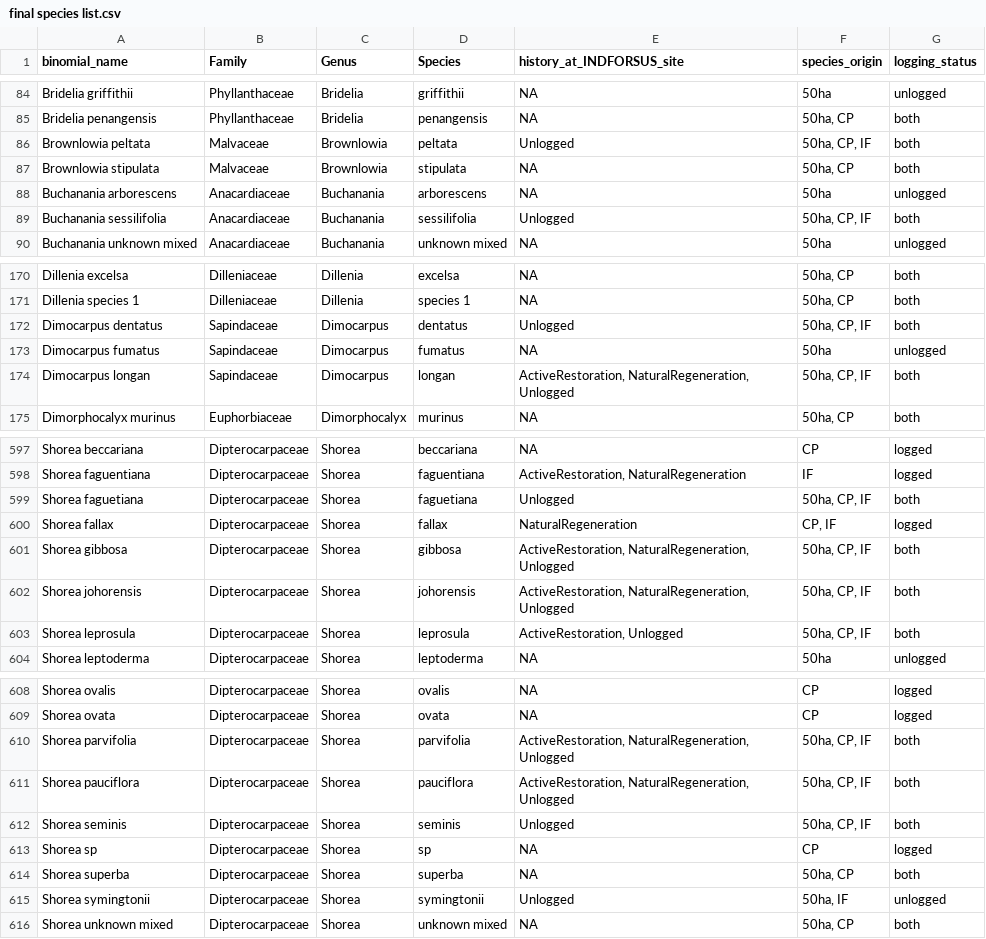
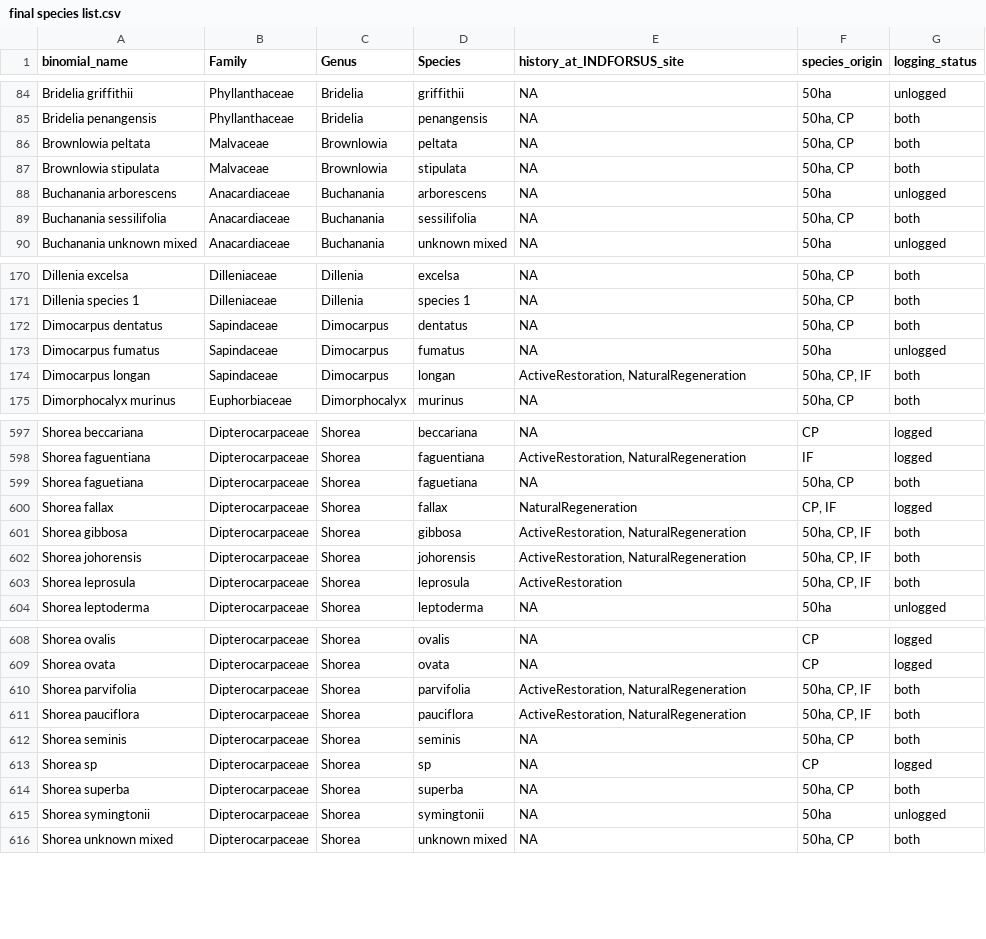
Before and after one commit to hannahglendell/Danum_plant_traits, a CSV file: final species list.csv, drawn as a sheet; only a part is shown, gaps mark what is left out; the diff covers the shown part only.

```diff
--- a/final species list.csv
+++ b/final species list.csv
@@ -85,6 +85,6 @@
 "Bridelia penangensis","Phyllanthaceae","Bridelia","penangensis",NA,"50ha, CP","both"
-"Brownlowia peltata","Malvaceae","Brownlowia","peltata","Unlogged","50ha, CP, IF","both"
+"Brownlowia peltata","Malvaceae","Brownlowia","peltata",NA,"50ha, CP","both"
 "Brownlowia stipulata","Malvaceae","Brownlowia","stipulata",NA,"50ha, CP","both"
 "Buchanania arborescens","Anacardiaceae","Buchanania","arborescens",NA,"50ha","unlogged"
-"Buchanania sessilifolia","Anacardiaceae","Buchanania","sessilifolia","Unlogged","50ha, CP, IF","both"
+"Buchanania sessilifolia","Anacardiaceae","Buchanania","sessilifolia",NA,"50ha, CP","both"
 "Buchanania unknown mixed","Anacardiaceae","Buchanania","unknown mixed",NA,"50ha","unlogged"
@@ -171,5 +171,5 @@
 "Dillenia species 1","Dilleniaceae","Dillenia","species 1",NA,"50ha, CP","both"
-"Dimocarpus dentatus","Sapindaceae","Dimocarpus","dentatus","Unlogged","50ha, CP, IF","both"
+"Dimocarpus dentatus","Sapindaceae","Dimocarpus","dentatus",NA,"50ha, CP","both"
 "Dimocarpus fumatus","Sapindaceae","Dimocarpus","fumatus",NA,"50ha","unlogged"
-"Dimocarpus longan","Sapindaceae","Dimocarpus","longan","ActiveRestoration, NaturalRegeneration, Unlogged","50ha, CP, IF","both"
+"Dimocarpus longan","Sapindaceae","Dimocarpus","longan","ActiveRestoration, NaturalRegeneration","50ha, CP, IF","both"
 "Dimorphocalyx murinus","Euphorbiaceae","Dimorphocalyx","murinus",NA,"50ha, CP","both"
@@ -598,7 +598,7 @@
 "Shorea faguentiana","Dipterocarpaceae","Shorea","faguentiana","ActiveRestoration, NaturalRegeneration","IF","logged"
-"Shorea faguetiana","Dipterocarpaceae","Shorea","faguetiana","Unlogged","50ha, CP, IF","both"
+"Shorea faguetiana","Dipterocarpaceae","Shorea","faguetiana",NA,"50ha, CP","both"
 "Shorea fallax","Dipterocarpaceae","Shorea","fallax","NaturalRegeneration","CP, IF","logged"
-"Shorea gibbosa","Dipterocarpaceae","Shorea","gibbosa","ActiveRestoration, NaturalRegeneration, Unlogged","50ha, CP, IF","both"
-"Shorea johorensis","Dipterocarpaceae","Shorea","johorensis","ActiveRestoration, NaturalRegeneration, Unlogged","50ha, CP, IF","both"
-"Shorea leprosula","Dipterocarpaceae","Shorea","leprosula","ActiveRestoration, Unlogged","50ha, CP, IF","both"
+"Shorea gibbosa","Dipterocarpaceae","Shorea","gibbosa","ActiveRestoration, NaturalRegeneration","50ha, CP, IF","both"
+"Shorea johorensis","Dipterocarpaceae","Shorea","johorensis","ActiveRestoration, NaturalRegeneration","50ha, CP, IF","both"
+"Shorea leprosula","Dipterocarpaceae","Shorea","leprosula","ActiveRestoration","50ha, CP, IF","both"
 "Shorea leptoderma","Dipterocarpaceae","Shorea","leptoderma",NA,"50ha","unlogged"
@@ -609,8 +609,8 @@
 "Shorea ovata","Dipterocarpaceae","Shorea","ovata",NA,"CP","logged"
-"Shorea parvifolia","Dipterocarpaceae","Shorea","parvifolia","ActiveRestoration, NaturalRegeneration, Unlogged","50ha, CP, IF","both"
-"Shorea pauciflora","Dipterocarpaceae","Shorea","pauciflora","ActiveRestoration, NaturalRegeneration, Unlogged","50ha, CP, IF","both"
-"Shorea seminis","Dipterocarpaceae","Shorea","seminis","Unlogged","50ha, CP, IF","both"
+"Shorea parvifolia","Dipterocarpaceae","Shorea","parvifolia","ActiveRestoration, NaturalRegeneration","50ha, CP, IF","both"
+"Shorea pauciflora","Dipterocarpaceae","Shorea","pauciflora","ActiveRestoration, NaturalRegeneration","50ha, CP, IF","both"
+"Shorea seminis","Dipterocarpaceae","Shorea","seminis",NA,"50ha, CP","both"
 "Shorea sp","Dipterocarpaceae","Shorea","sp",NA,"CP","logged"
 "Shorea superba","Dipterocarpaceae","Shorea","superba",NA,"50ha, CP","both"
-"Shorea symingtonii","Dipterocarpaceae","Shorea","symingtonii","Unlogged","50ha, IF","unlogged"
+"Shorea symingtonii","Dipterocarpaceae","Shorea","symingtonii",NA,"50ha","unlogged"
 "Shorea unknown mixed","Dipterocarpaceae","Shorea","unknown mixed",NA,"50ha, CP","both"
```
Also changed, not shown: 7 edited cells elsewhere in this file, seed mass by species.csv, 3 other files.
